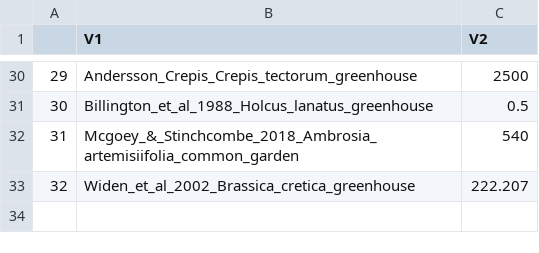
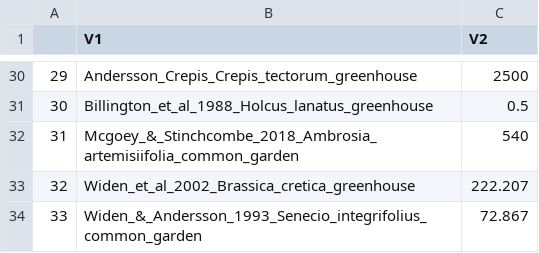
Before and after one commit to oysteiop/EvolDiv, a CSV file: data/maxdists.csv, drawn as a sheet; only a part is shown, gaps mark what is left out; the diff names each change by its address in the sheet, - before the commit and + after, or states it on an @@ line.

```diff
--- a/data/maxdists.csv
+++ b/data/maxdists.csv
+row 34: 33 | Widen_&_Andersson_1993_Senecio_integrifolius_common_garden | 72.867
```
Also changed, not shown: 11 other files.
